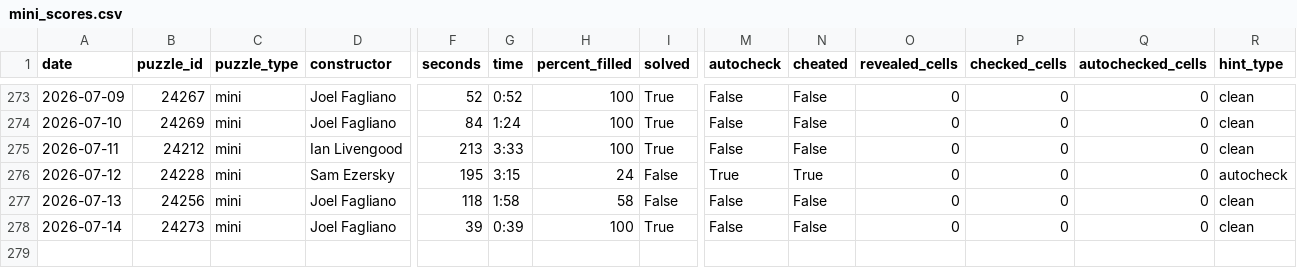
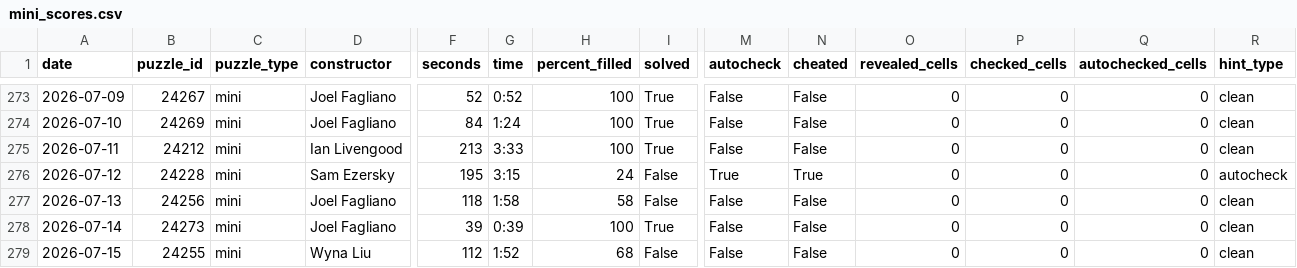
Before and after one commit to daanvdweijden/daanvdweijden.github.io, a CSV file: data/mini_scores.csv, drawn as a sheet; only a part is shown, gaps mark what is left out; rows hold the shown columns only; the diff names each change by its address in the sheet, - before the commit and + after, or states it on an @@ line.

```diff
--- a/data/mini_scores.csv
+++ b/data/mini_scores.csv
+row 279: 2026-07-15 | 24255 | mini | Wyna Liu | 112 | 1:52 | 68 | False | False | False | 0 | 0 | 0 | clean
```
Also changed, not shown: 1 other file.
